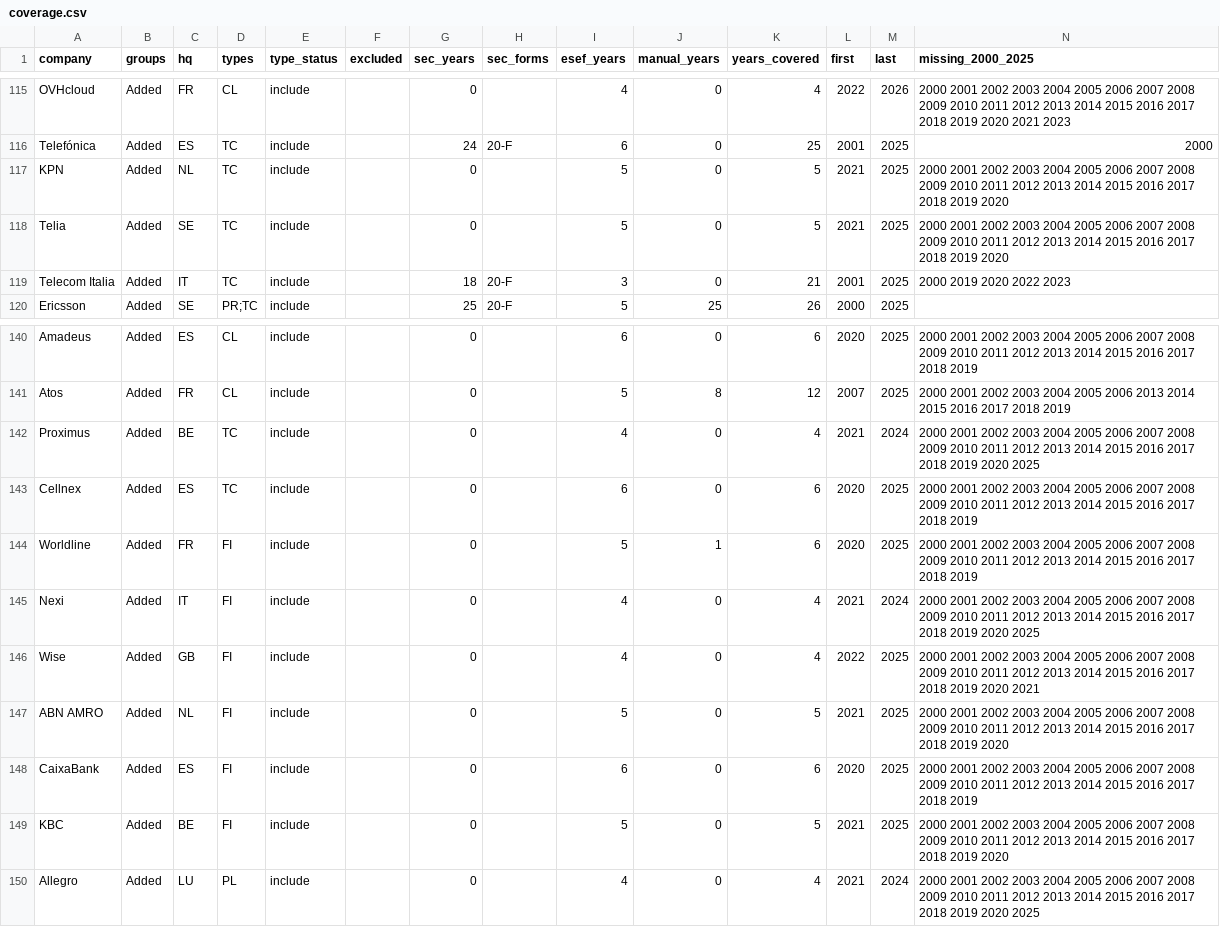
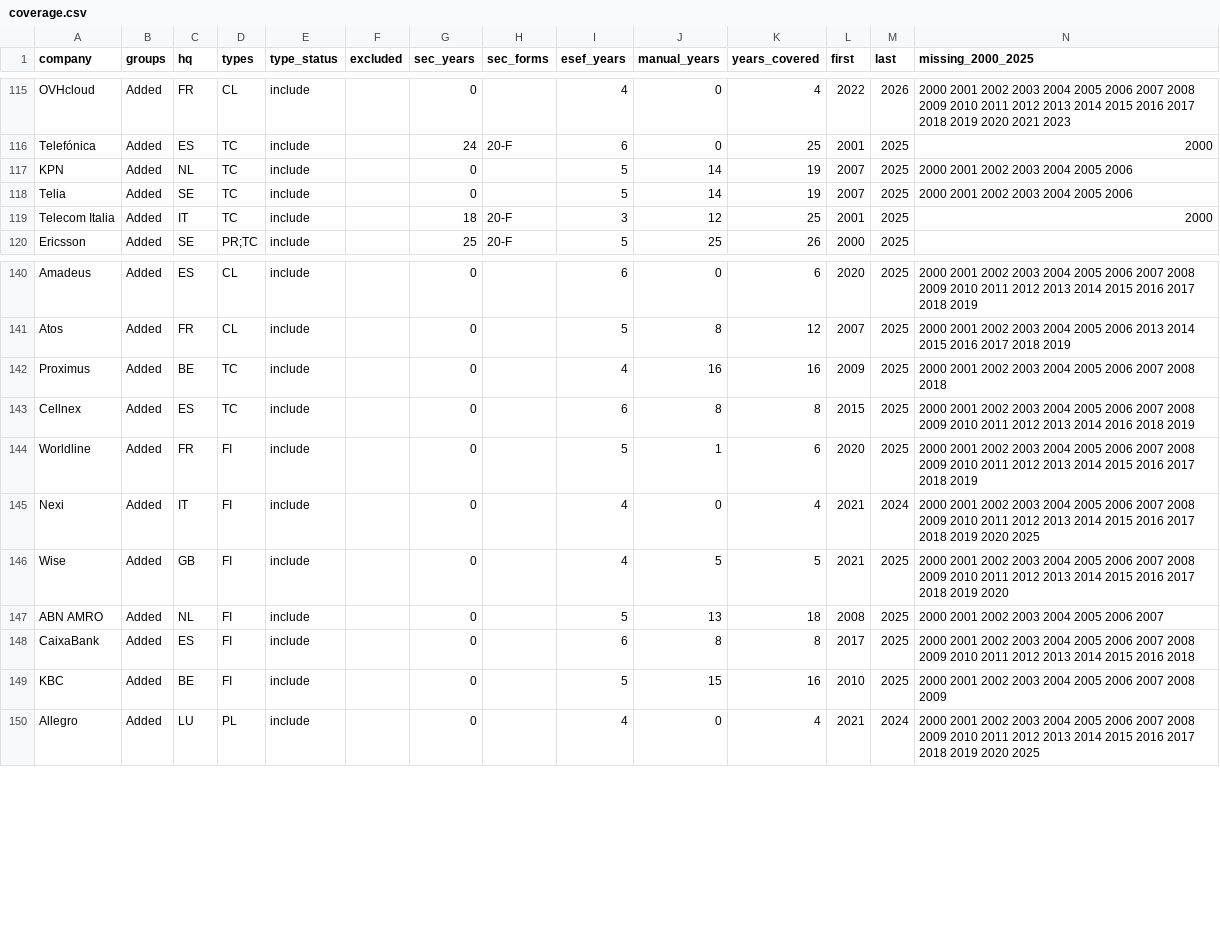
Before and after one commit to ben-schroeter/DMA_review, a CSV file: research/digital_rulebook/data/company_responses/universe/coverage.csv, drawn as a sheet; only a part is shown, gaps mark what is left out; the diff covers the shown part only.

```diff
--- a/research/digital_rulebook/data/company_responses/universe/coverage.csv
+++ b/research/digital_rulebook/data/company_responses/universe/coverage.csv
@@ -116,5 +116,5 @@ OVHcloud,Added,FR,CL,include,,0,,4,0,4,2022,2026,2000 2001 2002 2003 2004 2005 2
 Telefónica,Added,ES,TC,include,,24,20-F,6,0,25,2001,2025,2000
-KPN,Added,NL,TC,include,,0,,5,0,5,2021,2025,2000 2001 2002 2003 2004 2005 2006 2007 2008 2009 2010 2011 2012 2013 2014 2015 2016 2017 2018 2019 2020
-Telia,Added,SE,TC,include,,0,,5,0,5,2021,2025,2000 2001 2002 2003 2004 2005 2006 2007 2008 2009 2010 2011 2012 2013 2014 2015 2016 2017 2018 2019 2020
-Telecom Italia,Added,IT,TC,include,,18,20-F,3,0,21,2001,2025,2000 2019 2020 2022 2023
+KPN,Added,NL,TC,include,,0,,5,14,19,2007,2025,2000 2001 2002 2003 2004 2005 2006
+Telia,Added,SE,TC,include,,0,,5,14,19,2007,2025,2000 2001 2002 2003 2004 2005 2006
+Telecom Italia,Added,IT,TC,include,,18,20-F,3,12,25,2001,2025,2000
 Ericsson,Added,SE,PR;TC,include,,25,20-F,5,25,26,2000,2025,
@@ -141,10 +141,10 @@ Amadeus,Added,ES,CL,include,,0,,6,0,6,2020,2025,2000 2001 2002 2003 2004 2005 20
 Atos,Added,FR,CL,include,,0,,5,8,12,2007,2025,2000 2001 2002 2003 2004 2005 2006 2013 2014 2015 2016 2017 2018 2019
-Proximus,Added,BE,TC,include,,0,,4,0,4,2021,2024,2000 2001 2002 2003 2004 2005 2006 2007 2008 2009 2010 2011 2012 2013 2014 2015 2016 2017 2018 2019 2020 2025
-Cellnex,Added,ES,TC,include,,0,,6,0,6,2020,2025,2000 2001 2002 2003 2004 2005 2006 2007 2008 2009 2010 2011 2012 2013 2014 2015 2016 2017 2018 2019
+Proximus,Added,BE,TC,include,,0,,4,16,16,2009,2025,2000 2001 2002 2003 2004 2005 2006 2007 2008 2018
+Cellnex,Added,ES,TC,include,,0,,6,8,8,2015,2025,2000 2001 2002 2003 2004 2005 2006 2007 2008 2009 2010 2011 2012 2013 2014 2016 2018 2019
 Worldline,Added,FR,FI,include,,0,,5,1,6,2020,2025,2000 2001 2002 2003 2004 2005 2006 2007 2008 2009 2010 2011 2012 2013 2014 2015 2016 2017 2018 2019
 Nexi,Added,IT,FI,include,,0,,4,0,4,2021,2024,2000 2001 2002 2003 2004 2005 2006 2007 2008 2009 2010 2011 2012 2013 2014 2015 2016 2017 2018 2019 2020 2025
-Wise,Added,GB,FI,include,,0,,4,0,4,2022,2025,2000 2001 2002 2003 2004 2005 2006 2007 2008 2009 2010 2011 2012 2013 2014 2015 2016 2017 2018 2019 2020 2021
-ABN AMRO,Added,NL,FI,include,,0,,5,0,5,2021,2025,2000 2001 2002 2003 2004 2005 2006 2007 2008 2009 2010 2011 2012 2013 2014 2015 2016 2017 2018 2019 2020
-CaixaBank,Added,ES,FI,include,,0,,6,0,6,2020,2025,2000 2001 2002 2003 2004 2005 2006 2007 2008 2009 2010 2011 2012 2013 2014 2015 2016 2017 2018 2019
-KBC,Added,BE,FI,include,,0,,5,0,5,2021,2025,2000 2001 2002 2003 2004 2005 2006 2007 2008 2009 2010 2011 2012 2013 2014 2015 2016 2017 2018 2019 2020
+Wise,Added,GB,FI,include,,0,,4,5,5,2021,2025,2000 2001 2002 2003 2004 2005 2006 2007 2008 2009 2010 2011 2012 2013 2014 2015 2016 2017 2018 2019 2020
+ABN AMRO,Added,NL,FI,include,,0,,5,13,18,2008,2025,2000 2001 2002 2003 2004 2005 2006 2007
+CaixaBank,Added,ES,FI,include,,0,,6,8,8,2017,2025,2000 2001 2002 2003 2004 2005 2006 2007 2008 2009 2010 2011 2012 2013 2014 2015 2016 2018
+KBC,Added,BE,FI,include,,0,,5,15,16,2010,2025,2000 2001 2002 2003 2004 2005 2006 2007 2008 2009
 Allegro,Added,LU,PL,include,,0,,4,0,4,2021,2024,2000 2001 2002 2003 2004 2005 2006 2007 2008 2009 2010 2011 2012 2013 2014 2015 2016 2017 2018 2019 2020 2025
```
Also changed, not shown: 52 edited cells elsewhere in this file, 3 other files.
